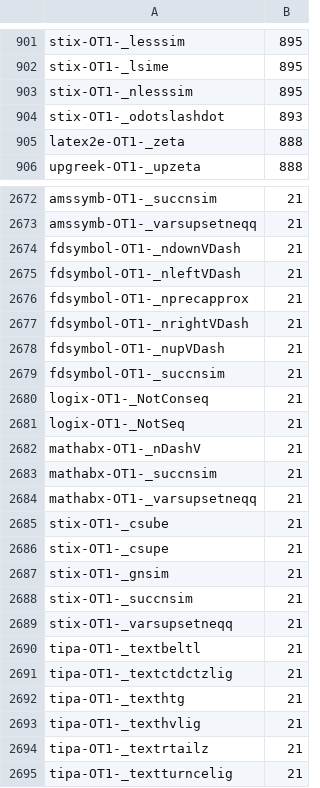
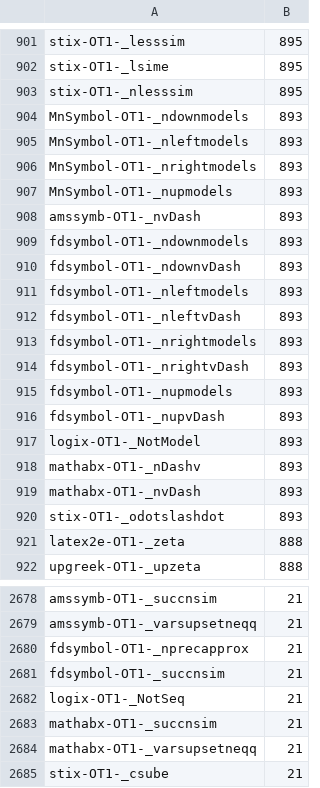
Before and after one commit to xiongsp/Hand-TeX, a CSV file: handtex/data/symbol_metadata/augmented_symbol_frequency.csv, drawn as a sheet; only a part is shown, gaps mark what is left out; the shorter side is filled out with more unchanged rows; removed rows and columns are numbered as before the commit, all else as after; the diff covers the shown part only; the diff names each change by its address in the sheet, - before the commit and + after, or states it on an @@ line.

Commit message:
update metadata

```diff
--- a/handtex/data/symbol_metadata/augmented_symbol_frequency.csv
+++ b/handtex/data/symbol_metadata/augmented_symbol_frequency.csv
+row 904: MnSymbol-OT1-_ndownmodels | 893
+row 905: MnSymbol-OT1-_nleftmodels | 893
+row 906: MnSymbol-OT1-_nrightmodels | 893
+row 907: MnSymbol-OT1-_nupmodels | 893
+row 908: amssymb-OT1-_nvDash | 893
+row 909: fdsymbol-OT1-_ndownmodels | 893
+row 910: fdsymbol-OT1-_ndownvDash | 893
+row 911: fdsymbol-OT1-_nleftmodels | 893
+row 912: fdsymbol-OT1-_nleftvDash | 893
+row 913: fdsymbol-OT1-_nrightmodels | 893
+row 914: fdsymbol-OT1-_nrightvDash | 893
+row 915: fdsymbol-OT1-_nupmodels | 893
+row 916: fdsymbol-OT1-_nupvDash | 893
+row 917: logix-OT1-_NotModel | 893
+row 918: mathabx-OT1-_nDashv | 893
+row 919: mathabx-OT1-_nvDash | 893
-row 2674: fdsymbol-OT1-_ndownVDash | 21
-row 2675: fdsymbol-OT1-_nleftVDash | 21
-row 2677: fdsymbol-OT1-_nrightVDash | 21
-row 2678: fdsymbol-OT1-_nupVDash | 21
-row 2680: logix-OT1-_NotConseq | 21
-row 2682: mathabx-OT1-_nDashV | 21
```
Also changed, not shown: 19 added rows, 29 removed rows and 3 edited cells elsewhere in this file, handtex/data/symbol_metadata/symbol_frequency.csv, 3 other files.
